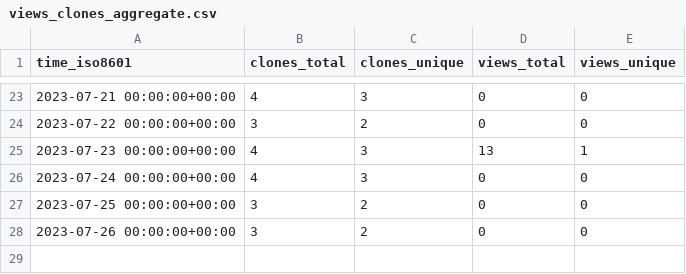
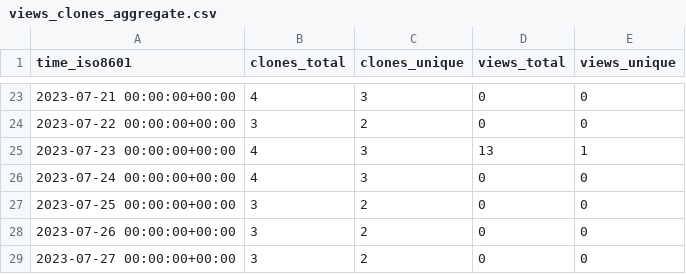
Before and after one commit to AlexanderGetka-cbica/niCHARTPipelines, a CSV file: AlexanderGetka-cbica/niCHARTPipelines/ghrs-data/views_clones_aggregate.csv, drawn as a sheet; only a part is shown, gaps mark what is left out; the diff names each change by its address in the sheet, - before the commit and + after, or states it on an @@ line.

```diff
--- a/AlexanderGetka-cbica/niCHARTPipelines/ghrs-data/views_clones_aggregate.csv
+++ b/AlexanderGetka-cbica/niCHARTPipelines/ghrs-data/views_clones_aggregate.csv
+row 29: 2023-07-27 00:00:00+00:00 | 3 | 2 | 0 | 0
```
Also changed, not shown: 1 other file.
